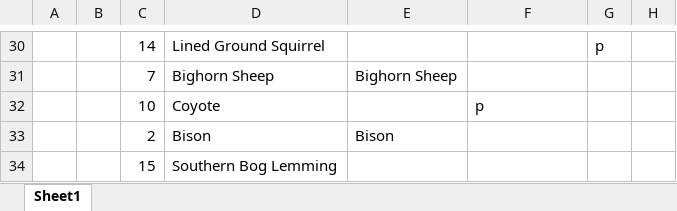
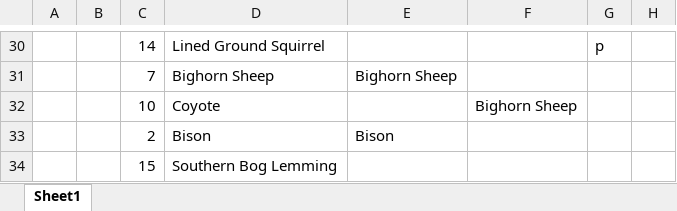
Before and after one commit to JKRWard/MMM, an Excel workbook: 2022_results.xlsx, sheet Sheet1, drawn as a sheet; only a part is shown, gaps mark what is left out; values as stored, in another font and other column widths than the file's, no borders; the diff covers the shown part only; the diff names each change by its address in the sheet, - before the commit and + after, or states it on an @@ line.

```diff
--- a/2022_results.xlsx (sheet Sheet1)
+++ b/2022_results.xlsx (sheet Sheet1)
-F32: p
+F32: Bighorn Sheep
```
Also changed, not shown: 7 edited cells elsewhere in this sheet, 2 other files.
